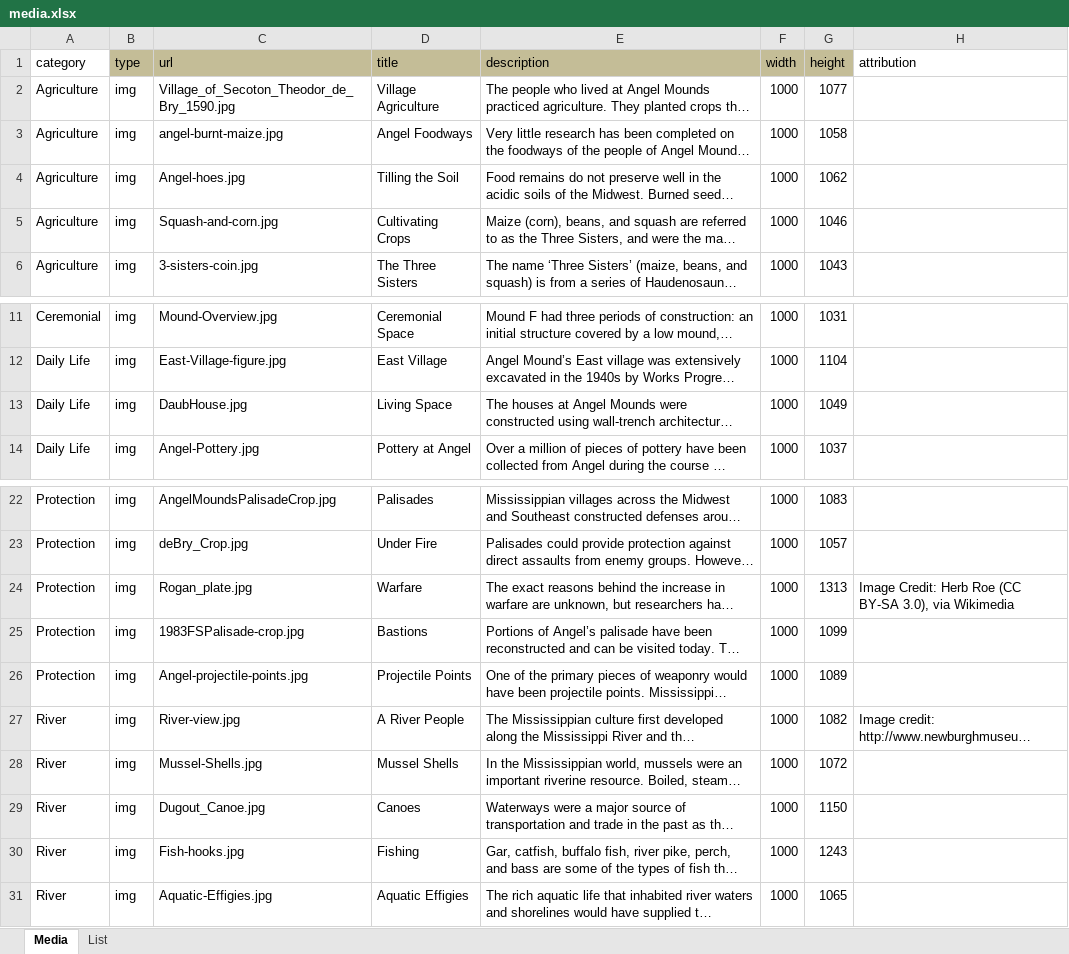
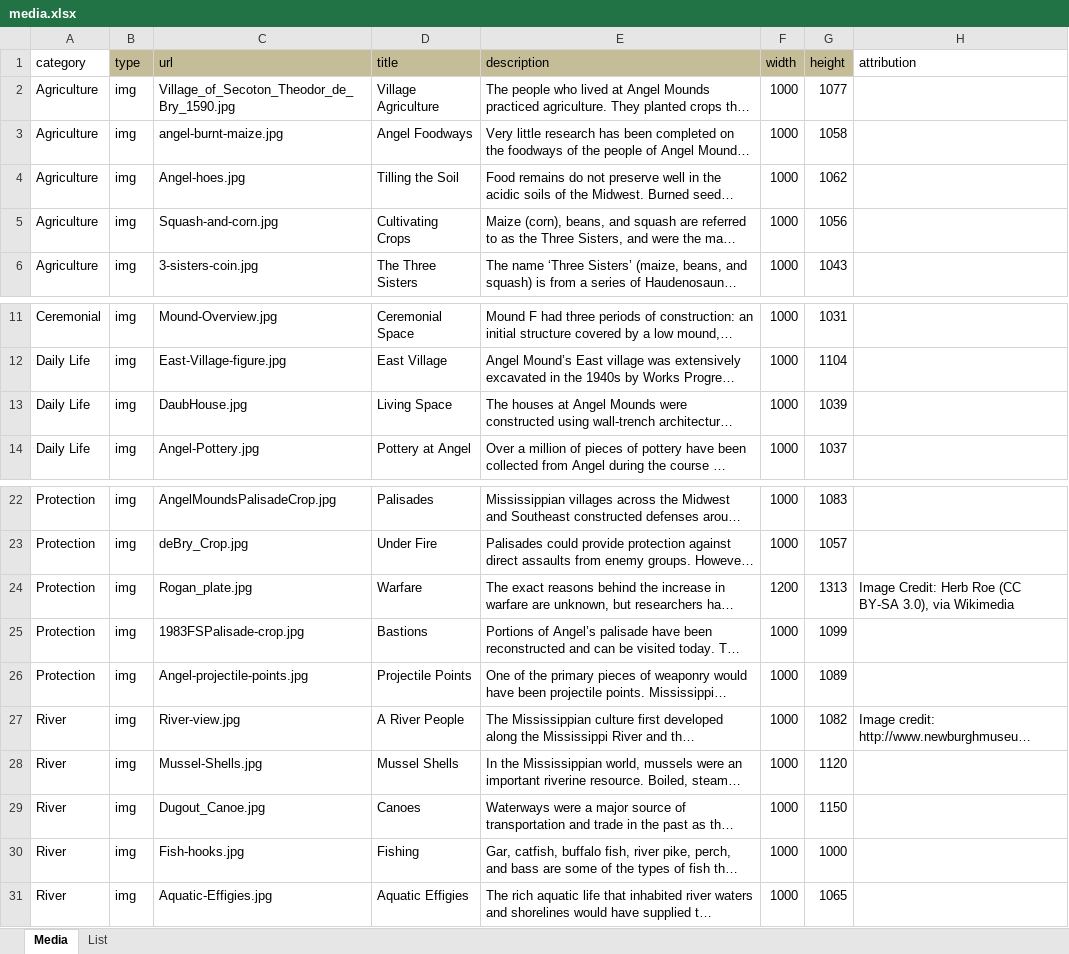
Before and after one commit to pdbeard/angel-mounds, an Excel workbook: src/assets/media.xlsx, sheet Media, drawn as a sheet; only a part is shown, gaps mark what is left out; long unchanged cells end in …; values as stored, in another font and other column widths than the file's, no borders; the diff names each change by its address in the sheet, - before the commit and + after, or states it on an @@ line.

```diff
--- a/src/assets/media.xlsx (sheet Media)
+++ b/src/assets/media.xlsx (sheet Media)
-G5 (height): 1046
+G5 (height): 1056
-G13 (height): 1049
+G13 (height): 1039
-F24 (width): 1000
+F24 (width): 1200
-G28 (height): 1072
+G28 (height): 1120
-G30 (height): 1243
+G30 (height): 1000
```
Also changed, not shown: 3 other files.
